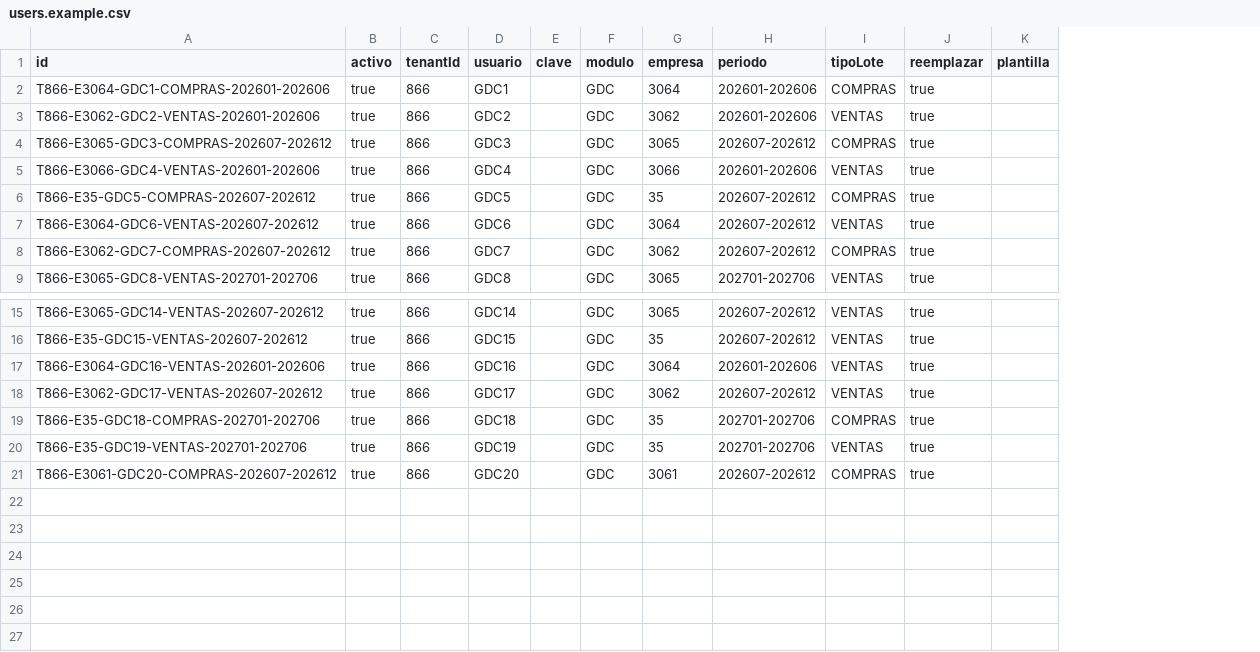
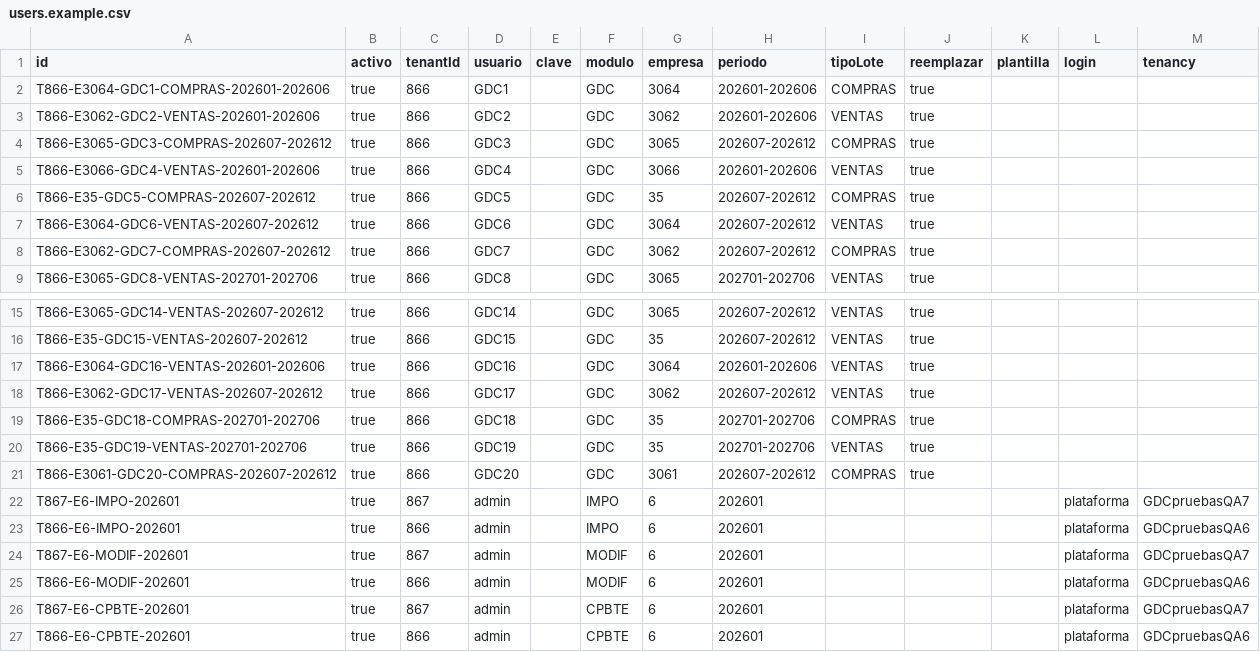
Before and after one commit to andreavendano/Stress_Asiento_locust, a CSV file: data/qa/users.example.csv, drawn as a sheet; only a part is shown, gaps mark what is left out; the diff names each change by its address in the sheet, - before the commit and + after, or states it on an @@ line.

```diff
--- a/data/qa/users.example.csv
+++ b/data/qa/users.example.csv
+column L (login), empty
+column M (tenancy), empty
+row 22: T867-E6-IMPO-202601 | true | 867 | admin |  | IMPO | 6 | 202601 |  |  |  | plataforma | GDCpruebasQA7
+row 23: T866-E6-IMPO-202601 | true | 866 | admin |  | IMPO | 6 | 202601 |  |  |  | plataforma | GDCpruebasQA6
+row 24: T867-E6-MODIF-202601 | true | 867 | admin |  | MODIF | 6 | 202601 |  |  |  | plataforma | GDCpruebasQA7
+row 25: T866-E6-MODIF-202601 | true | 866 | admin |  | MODIF | 6 | 202601 |  |  |  | plataforma | GDCpruebasQA6
+row 26: T867-E6-CPBTE-202601 | true | 867 | admin |  | CPBTE | 6 | 202601 |  |  |  | plataforma | GDCpruebasQA7
+row 27: T866-E6-CPBTE-202601 | true | 866 | admin |  | CPBTE | 6 | 202601 |  |  |  | plataforma | GDCpruebasQA6
```
Also changed, not shown: 49 other files.
